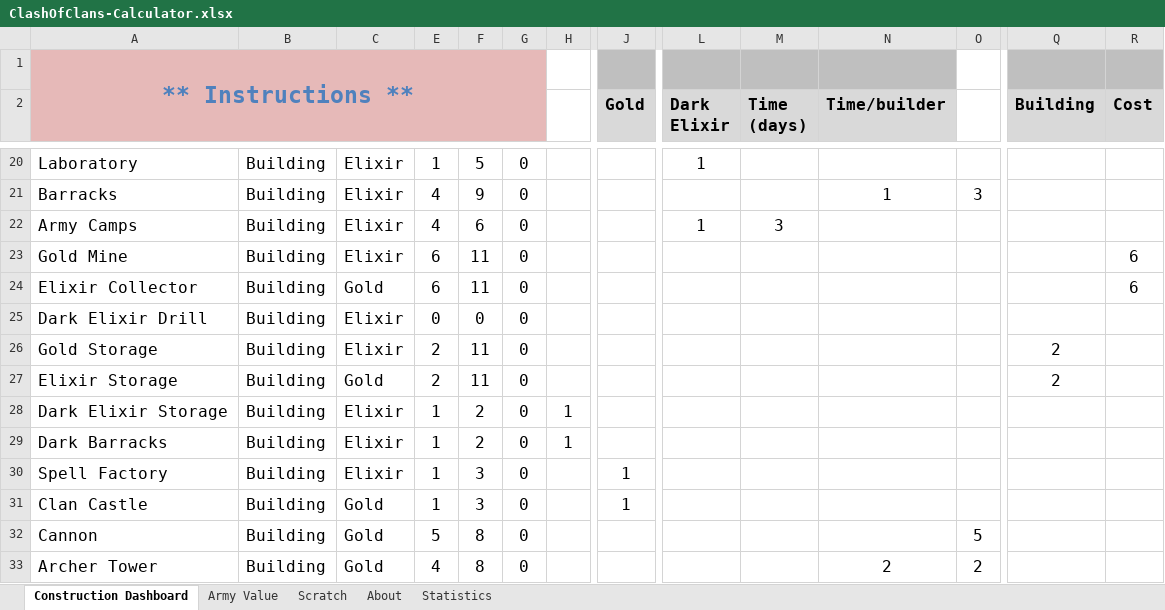
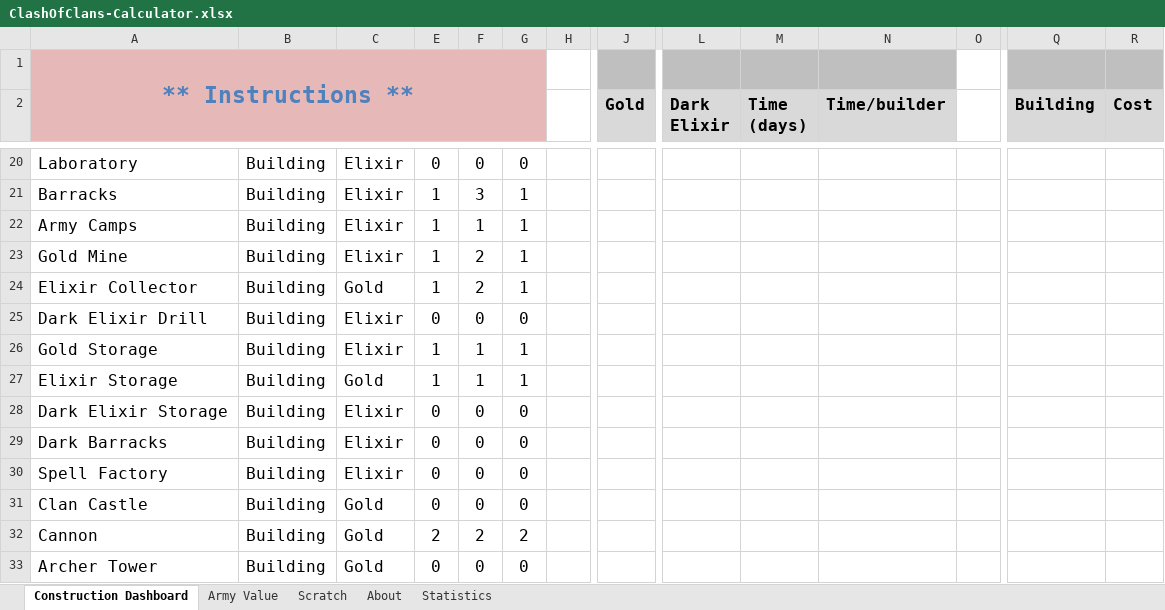
Before and after one commit to straxhaber/clashofclans-calculator, an Excel workbook: ClashOfClans-Calculator.xlsx, sheet Construction Dashboard, drawn as a sheet; only a part is shown, gaps mark what is left out; values as stored, in another font and other column widths than the file's, no borders; conditional formats and table styles not drawn; the diff covers the shown part only; the diff names each change by its address in the sheet, - before the commit and + after, or states it on an @@ line.

```diff
--- a/ClashOfClans-Calculator.xlsx (sheet Construction Dashboard)
+++ b/ClashOfClans-Calculator.xlsx (sheet Construction Dashboard)
-E20: 1
+E20: 0
-F20: 5
+F20: 0
-L20 (Dark Elixir): 1
+L20 (Dark Elixir): (empty)
-E21:E22: 4
+E21:E22: 1
-F21: 9
+F21: 3
-G21:G24: 0
+G21:G24: 1
-N21 (Time/builder): 1
+N21 (Time/builder): (empty)
-O21: 3
+O21: (empty)
-F22: 6
+F22: 1
-L22 (Dark Elixir): 1
+L22 (Dark Elixir): (empty)
-M22 (Time (days)): 3
+M22 (Time (days)): (empty)
-E23:E24: 6
+E23:E24: 1
-F23:F24: 11
+F23:F24: 2
-R23:R24 (Cost): 6
+R23:R24 (Cost): (empty)
-E26:E27: 2
+E26:E27: 1
-F26:F27: 11
+F26:F27: 1
-G26:G27: 0
+G26:G27: 1
-Q26:Q27 (Building): 2
+Q26:Q27 (Building): (empty)
-E28:E31: 1
+E28:E31: 0
-F28:F29: 2
+F28:F29: 0
-H28:H29: 1
+H28:H29: (empty)
-F30:F31: 3
+F30:F31: 0
-J30:J31 (Gold): 1
+J30:J31 (Gold): (empty)
-E32: 5
+E32: 2
-F32: 8
+F32: 2
-G32: 0
+G32: 2
-O32: 5
+O32: (empty)
-E33: 4
+E33: 0
-F33: 8
+F33: 0
-N33 (Time/builder): 2
+N33 (Time/builder): (empty)
-O33: 2
+O33: (empty)
```
Also changed, not shown: 4 added rows, 4 removed rows and 272 edited cells elsewhere in this sheet, sheet Army Value, sheet About, hidden cells, 1 other file.
